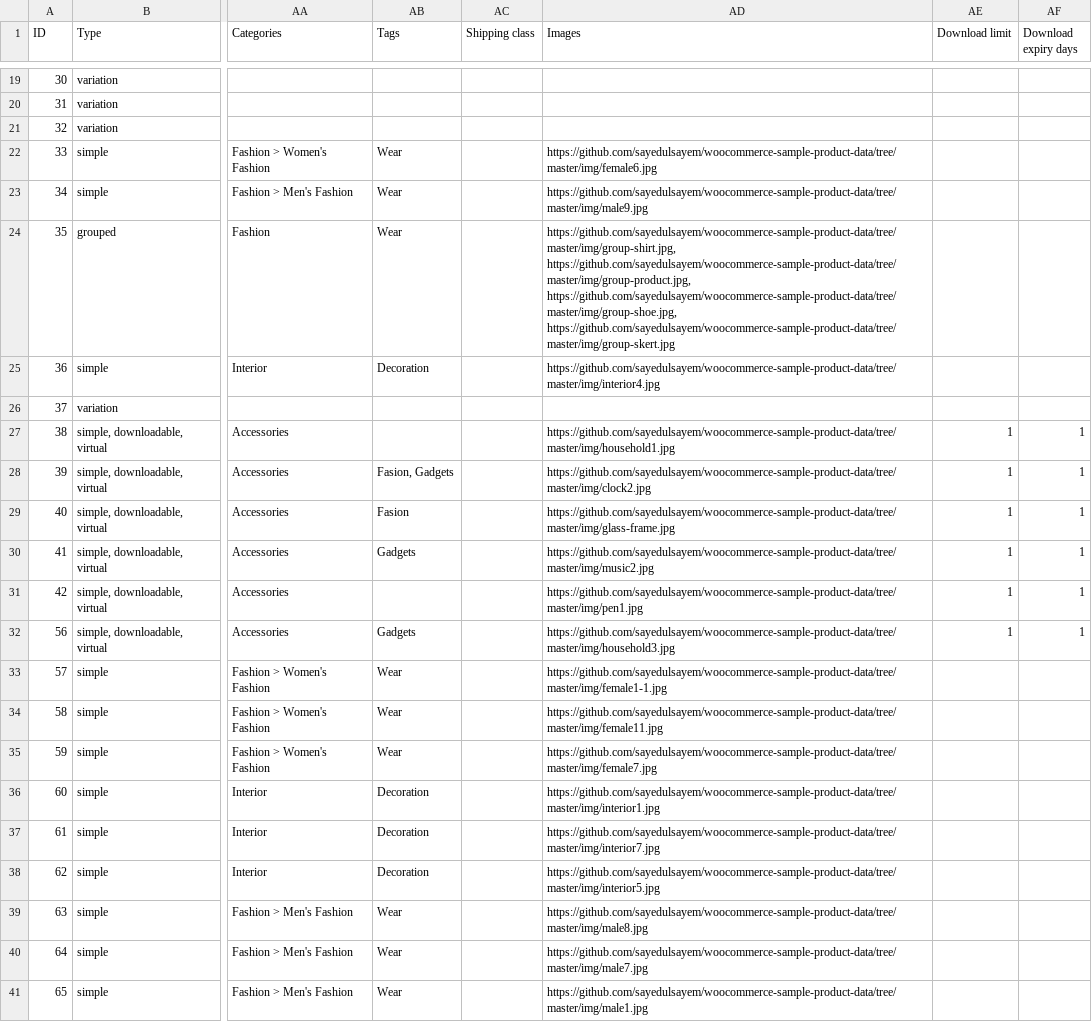
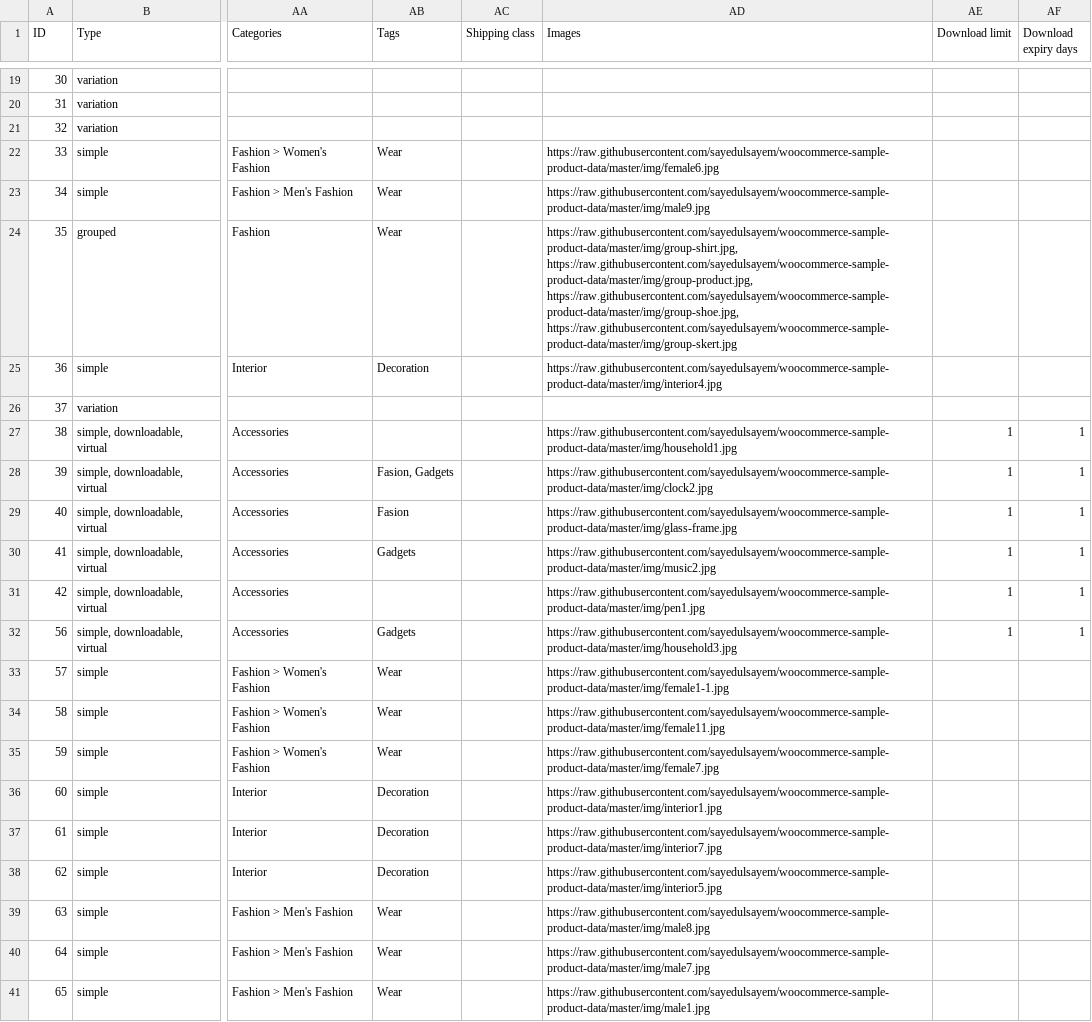
Before and after one commit to sayedulsayem/woocommerce-sample-product-data, a CSV file: product-sample-data.csv, drawn as a sheet; only a part is shown, gaps mark what is left out; the diff covers the shown part only; the diff names each change by its address in the sheet, - before the commit and + after, or states it on an @@ line.

Commit message:
error fix during import

```diff
--- a/product-sample-data.csv
+++ b/product-sample-data.csv
-AD22 (Images): https://github.com/sayedulsayem/woocommerce-sample-product-data/tree/master/img/female6.jpg
+AD22 (Images): https://raw.githubusercontent.com/sayedulsayem/woocommerce-sample-product-data/master/img/female6.jpg
-AD23 (Images): https://github.com/sayedulsayem/woocommerce-sample-product-data/tree/master/img/male9.jpg
+AD23 (Images): https://raw.githubusercontent.com/sayedulsayem/woocommerce-sample-product-data/master/img/male9.jpg
-AD24 (Images): https://github.com/sayedulsayem/woocommerce-sample-product-data/tree/master/img/group-shirt.jpg, https://github.com/sayedulsayem/woocommerce-sample-product-data/tree/master/img/group-product.jpg, https://github.com/sayedulsayem/woocommerce-sample-product-data/tree/master/img/group-shoe.jpg, https://github.com/sayedulsayem/woocommerce-sample-product-data/tree/master/img/group-skert.jpg
+AD24 (Images): https://raw.githubusercontent.com/sayedulsayem/woocommerce-sample-product-data/master/img/group-shirt.jpg, https://raw.githubusercontent.com/sayedulsayem/woocommerce-sample-product-data/master/img/group-product.jpg, https://raw.githubusercontent.com/sayedulsayem/woocommerce-sample-product-data/master/img/group-shoe.jpg, https://raw.githubusercontent.com/sayedulsayem/woocommerce-sample-product-data/master/img/group-skert.jpg
-AD25 (Images): https://github.com/sayedulsayem/woocommerce-sample-product-data/tree/master/img/interior4.jpg
+AD25 (Images): https://raw.githubusercontent.com/sayedulsayem/woocommerce-sample-product-data/master/img/interior4.jpg
-AD27 (Images): https://github.com/sayedulsayem/woocommerce-sample-product-data/tree/master/img/household1.jpg
+AD27 (Images): https://raw.githubusercontent.com/sayedulsayem/woocommerce-sample-product-data/master/img/household1.jpg
-AD28 (Images): https://github.com/sayedulsayem/woocommerce-sample-product-data/tree/master/img/clock2.jpg
+AD28 (Images): https://raw.githubusercontent.com/sayedulsayem/woocommerce-sample-product-data/master/img/clock2.jpg
-AD29 (Images): https://github.com/sayedulsayem/woocommerce-sample-product-data/tree/master/img/glass-frame.jpg
+AD29 (Images): https://raw.githubusercontent.com/sayedulsayem/woocommerce-sample-product-data/master/img/glass-frame.jpg
-AD30 (Images): https://github.com/sayedulsayem/woocommerce-sample-product-data/tree/master/img/music2.jpg
+AD30 (Images): https://raw.githubusercontent.com/sayedulsayem/woocommerce-sample-product-data/master/img/music2.jpg
-AD31 (Images): https://github.com/sayedulsayem/woocommerce-sample-product-data/tree/master/img/pen1.jpg
+AD31 (Images): https://raw.githubusercontent.com/sayedulsayem/woocommerce-sample-product-data/master/img/pen1.jpg
-AD32 (Images): https://github.com/sayedulsayem/woocommerce-sample-product-data/tree/master/img/household3.jpg
+AD32 (Images): https://raw.githubusercontent.com/sayedulsayem/woocommerce-sample-product-data/master/img/household3.jpg
-AD33 (Images): https://github.com/sayedulsayem/woocommerce-sample-product-data/tree/master/img/female1-1.jpg
+AD33 (Images): https://raw.githubusercontent.com/sayedulsayem/woocommerce-sample-product-data/master/img/female1-1.jpg
-AD34 (Images): https://github.com/sayedulsayem/woocommerce-sample-product-data/tree/master/img/female11.jpg
+AD34 (Images): https://raw.githubusercontent.com/sayedulsayem/woocommerce-sample-product-data/master/img/female11.jpg
-AD35 (Images): https://github.com/sayedulsayem/woocommerce-sample-product-data/tree/master/img/female7.jpg
+AD35 (Images): https://raw.githubusercontent.com/sayedulsayem/woocommerce-sample-product-data/master/img/female7.jpg
-AD36 (Images): https://github.com/sayedulsayem/woocommerce-sample-product-data/tree/master/img/interior1.jpg
+AD36 (Images): https://raw.githubusercontent.com/sayedulsayem/woocommerce-sample-product-data/master/img/interior1.jpg
-AD37 (Images): https://github.com/sayedulsayem/woocommerce-sample-product-data/tree/master/img/interior7.jpg
+AD37 (Images): https://raw.githubusercontent.com/sayedulsayem/woocommerce-sample-product-data/master/img/interior7.jpg
-AD38 (Images): https://github.com/sayedulsayem/woocommerce-sample-product-data/tree/master/img/interior5.jpg
+AD38 (Images): https://raw.githubusercontent.com/sayedulsayem/woocommerce-sample-product-data/master/img/interior5.jpg
-AD39 (Images): https://github.com/sayedulsayem/woocommerce-sample-product-data/tree/master/img/male8.jpg
+AD39 (Images): https://raw.githubusercontent.com/sayedulsayem/woocommerce-sample-product-data/master/img/male8.jpg
-AD40 (Images): https://github.com/sayedulsayem/woocommerce-sample-product-data/tree/master/img/male7.jpg
+AD40 (Images): https://raw.githubusercontent.com/sayedulsayem/woocommerce-sample-product-data/master/img/male7.jpg
-AD41 (Images): https://github.com/sayedulsayem/woocommerce-sample-product-data/tree/master/img/male1.jpg
+AD41 (Images): https://raw.githubusercontent.com/sayedulsayem/woocommerce-sample-product-data/master/img/male1.jpg
```
Also changed, not shown: 14 edited cells elsewhere in this file.
